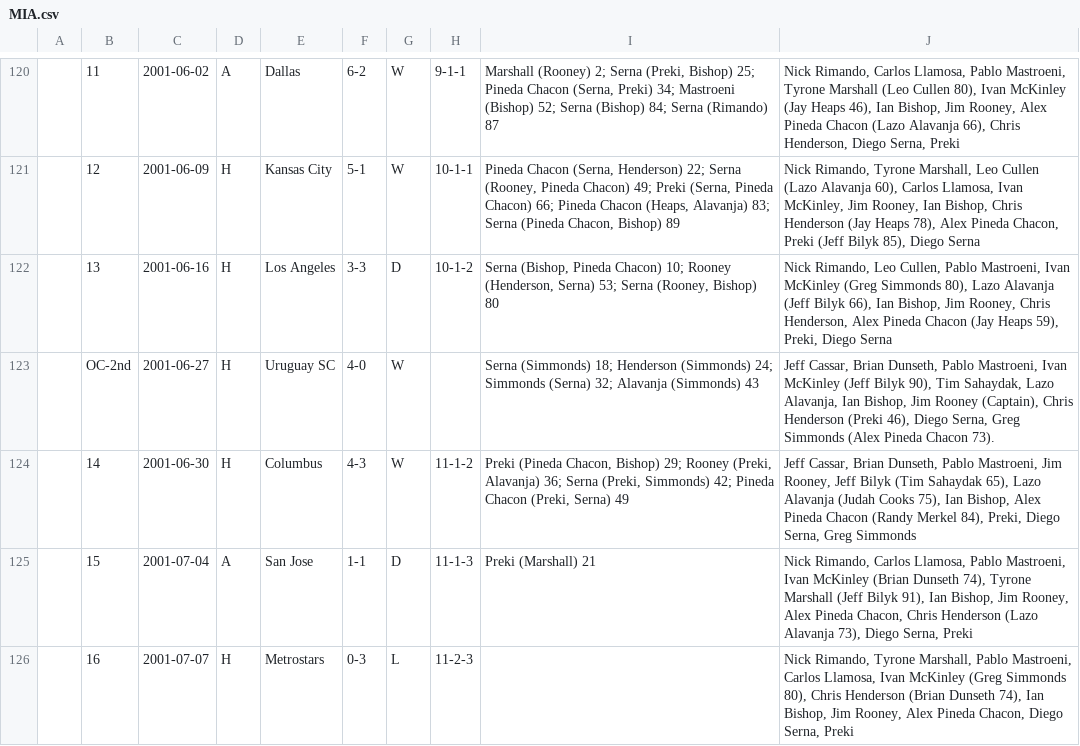
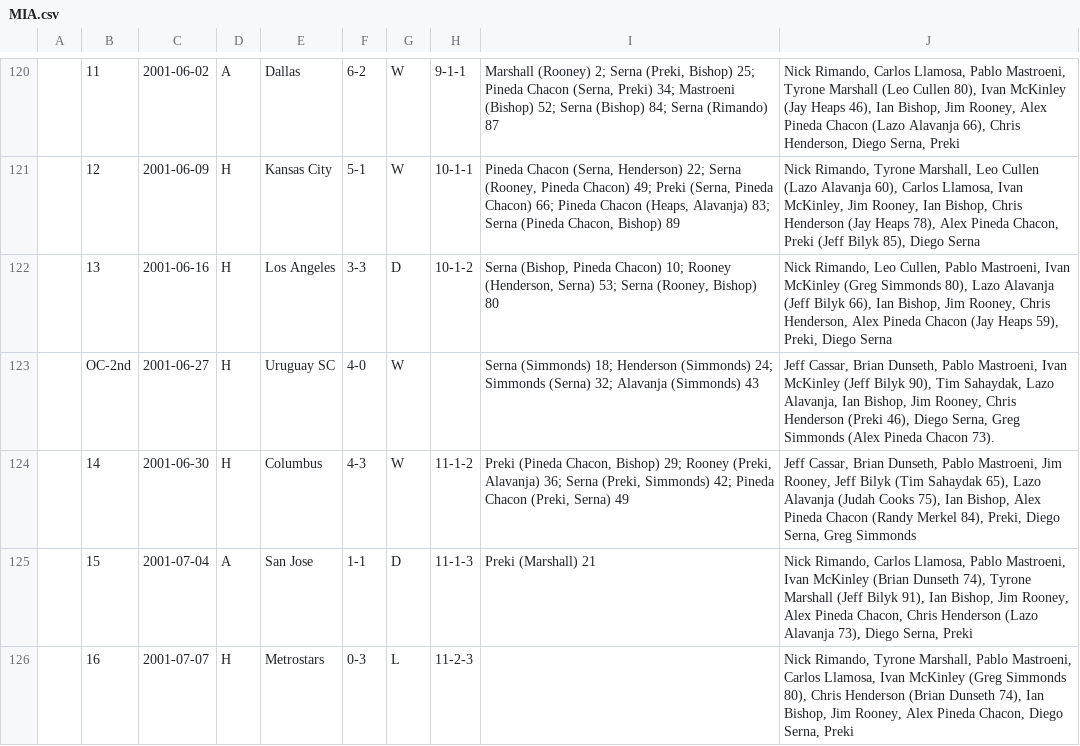
Before and after one commit to SoccerStatsUS/s1, a CSV file: data/lineups/MIA.csv, drawn as a sheet; only a part is shown, gaps mark what is left out; the diff covers the shown part only.

```diff
--- a/data/lineups/MIA.csv
+++ b/data/lineups/MIA.csv
@@ -122,3 +122,3 @@
 	13	2001-06-16	H	Los Angeles	3-3	D	10-1-2	Serna (Bishop, Pineda Chacon) 10; Rooney (Henderson, Serna) 53; Serna (Rooney, Bishop) 80	Nick Rimando, Leo Cullen, Pablo Mastroeni, Ivan McKinley (Greg Simmonds 80), Lazo Alavanja (Jeff Bilyk 66), Ian Bishop, Jim Rooney, Chris Henderson, Alex Pineda Chacon (Jay Heaps 59), Preki, Diego Serna
-	OC-2nd	2001-06-27	H	Uruguay SC	4-0	W		Serna (Simmonds) 18; Henderson (Simmonds) 24; Simmonds (Serna) 32; Alavanja (Simmonds) 43	Jeff Cassar, Brian Dunseth, Pablo Mastroeni, Ivan McKinley (Jeff Bilyk 90), Tim Sahaydak, Lazo Alavanja,  Ian Bishop, Jim Rooney (Captain), Chris Henderson (Preki 46), Diego Serna, Greg Simmonds (Alex Pineda Chacon 73).
+	OC-2nd	2001-06-27	H	Uruguay SC	4-0	W		Serna (Simmonds) 18; Henderson (Simmonds) 24; Simmonds (Serna) 32; Alavanja (Simmonds) 43	Jeff Cassar, Brian Dunseth, Pablo Mastroeni, Ivan McKinley (Jeff Bilyk 90), Tim Sahaydak, Lazo Alavanja,  Ian Bishop, Jim Rooney, Chris Henderson (Preki 46), Diego Serna, Greg Simmonds (Alex Pineda Chacon 73).
 	14	2001-06-30	H	Columbus	4-3	W	11-1-2	Preki (Pineda Chacon, Bishop) 29; Rooney (Preki, Alavanja) 36; Serna (Preki, Simmonds) 42; Pineda Chacon (Preki, Serna) 49	Jeff Cassar, Brian Dunseth, Pablo Mastroeni, Jim Rooney, Jeff Bilyk (Tim Sahaydak 65), Lazo Alavanja (Judah Cooks 75), Ian Bishop, Alex Pineda Chacon (Randy Merkel 84), Preki, Diego Serna, Greg Simmonds
```
Also changed, not shown: 5 edited cells elsewhere in this file, data/lineups/CHI.csv, data/lineups/DAL.csv, 8 other files.
